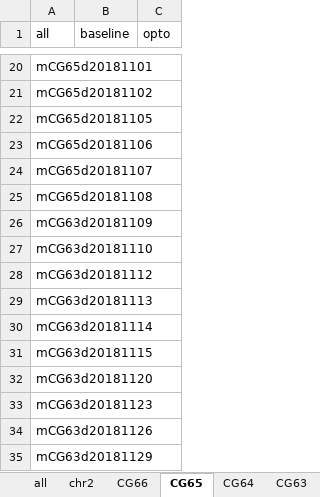
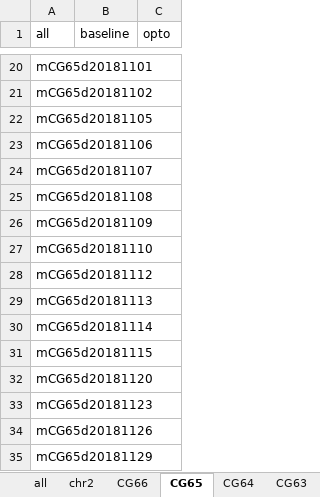
Before and after one commit to JeremiahYCohenLab/dallasAnalysis, an Excel workbook: matlabCode/operantMatching/goodBehDays.xlsx, sheet CG65, drawn as a sheet; only a part is shown, gaps mark what is left out; values as stored, in another font and other column widths than the file's, no borders; the diff names each change by its address in the sheet, - before the commit and + after, or states it on an @@ line.

```diff
--- a/matlabCode/operantMatching/goodBehDays.xlsx (sheet CG65)
+++ b/matlabCode/operantMatching/goodBehDays.xlsx (sheet CG65)
-A26 (all): mCG63d20181109
+A26 (all): mCG65d20181109
-A27 (all): mCG63d20181110
+A27 (all): mCG65d20181110
-A28 (all): mCG63d20181112
+A28 (all): mCG65d20181112
-A29 (all): mCG63d20181113
+A29 (all): mCG65d20181113
-A30 (all): mCG63d20181114
+A30 (all): mCG65d20181114
-A31 (all): mCG63d20181115
+A31 (all): mCG65d20181115
-A32 (all): mCG63d20181120
+A32 (all): mCG65d20181120
-A33 (all): mCG63d20181123
+A33 (all): mCG65d20181123
-A34 (all): mCG63d20181126
+A34 (all): mCG65d20181126
-A35 (all): mCG63d20181129
+A35 (all): mCG65d20181129
```
Also changed, not shown: sheet CG64, sheet CG66.
